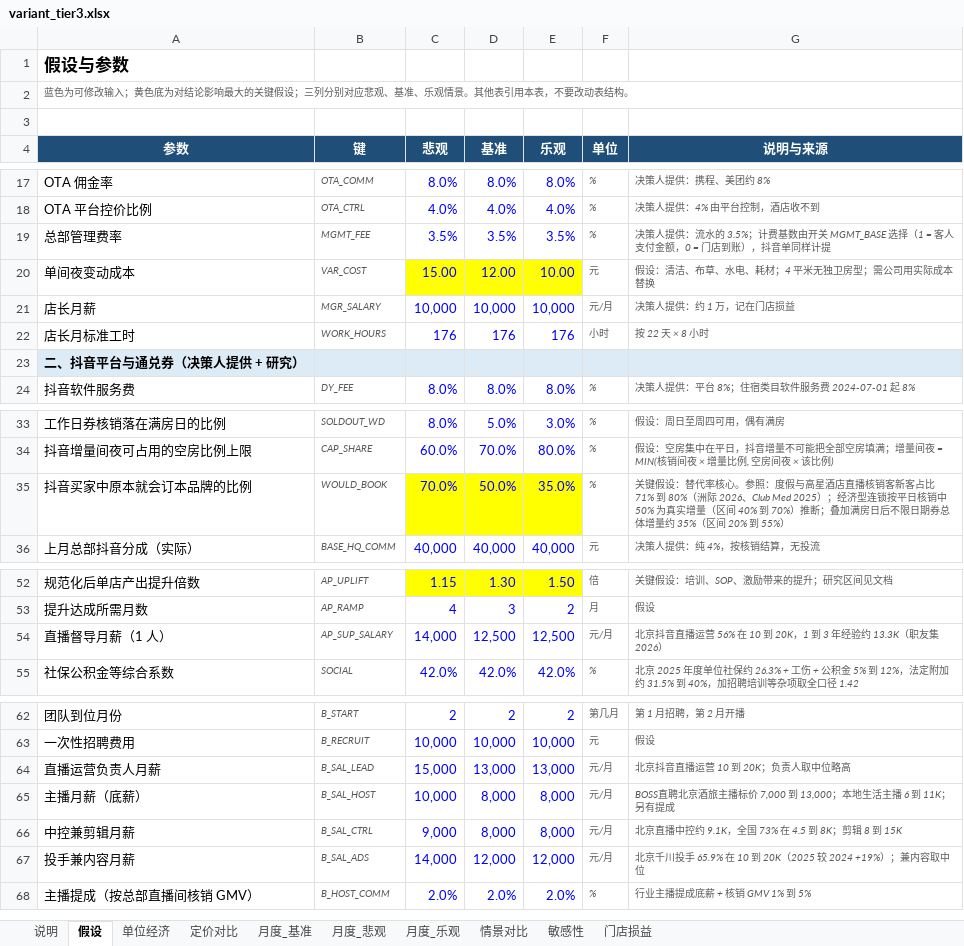
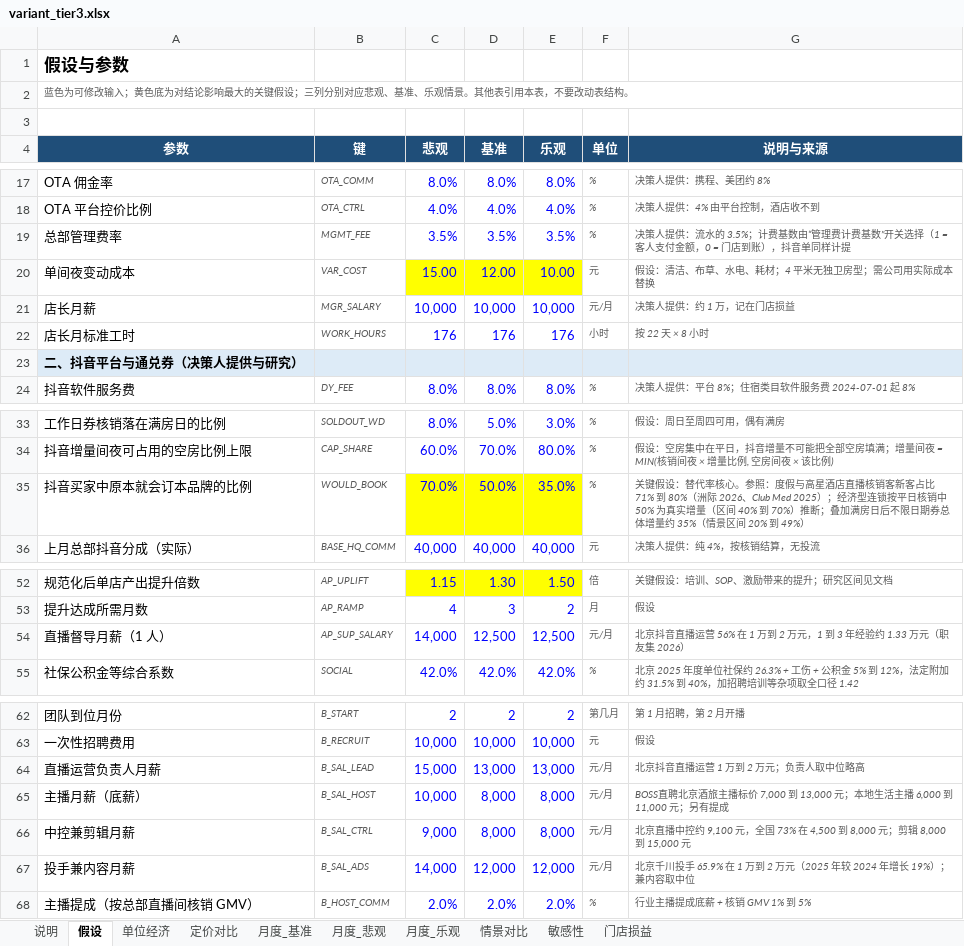
Before and after one commit to vrkblkhv7hqd-droid/CC, an Excel workbook: douyin-live/report/build/variant_tier3.xlsx, sheet 假设, drawn as a sheet; only a part is shown, gaps mark what is left out; values as stored, in another font and other column widths than the file's, no borders; the diff names each change by its address in the sheet, - before the commit and + after, or states it on an @@ line.

```diff
--- a/douyin-live/report/build/variant_tier3.xlsx (sheet 假设)
+++ b/douyin-live/report/build/variant_tier3.xlsx (sheet 假设)
-G19 (说明与来源): …费基数由开关 MGMT_BASE 选择（1…
+G19 (说明与来源): …费基数由“管理费计费基数”开关选择（1…
-A23 (参数): 二、抖音平台与通兑券（决策人提供 + 研究）
+A23 (参数): 二、抖音平台与通兑券（决策人提供与研究）
-G35 (说明与来源): …约 35%（区间 20% 到 55%）
+G35 (说明与来源): …约 35%（情景区间 20% 到 49%）
-G54 (说明与来源): …56% 在 10 到 20K，1 到 3 年经验约 13.3K（职友集…
+G54 (说明与来源): …56% 在 1 万到 2 万元，1 到 3 年经验约 1.33 万元（职友集…
-G64 (说明与来源): 北京抖音直播运营 10 到 20K；负责人取中位略高
+G64 (说明与来源): 北京抖音直播运营 1 万到 2 万元；负责人取中位略高
-G65 (说明与来源): …7,000 到 13,000；本地生活主播 6 到 11K；另有提…
+G65 (说明与来源): …7,000 到 13,000 元；本地生活主播 6,000 到 11,000 元；另有提…
-G66 (说明与来源): …中控约 9.1K，全国 73% 在 4.5 到 8K；剪辑 8 到 15K
+G66 (说明与来源): …中控约 9,100 元，全国 73% 在 4,500 到 8,000 元；剪辑 8,000 到 15,000 元
-G67 (说明与来源): …65.9% 在 10 到 20K（2025 较 2024 +19%）；兼内…
+G67 (说明与来源): …65.9% 在 1 万到 2 万元（2025 年较 2024 年增长 19%）；兼内…
```
Also changed, not shown: sheet 情景对比, douyin-live/model/住小叮抖音直播财务模型.xlsx, douyin-live/report/build/variant_noabsorb.xlsx, 15 other files.
